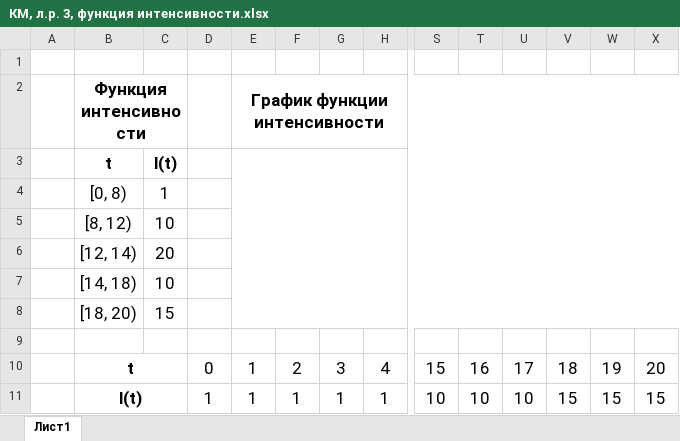
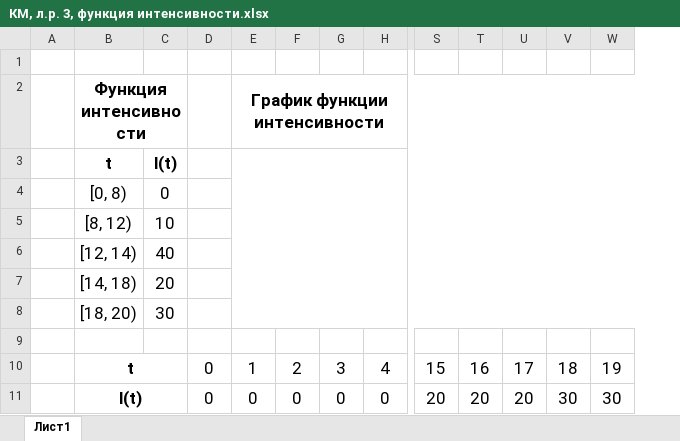
Before and after one commit to Cyber-Limon/Computer_modeling___Lab_3, an Excel workbook: КМ, л.р. 3, функция интенсивности.xlsx, sheet Лист1, drawn as a sheet; only a part is shown, gaps mark what is left out; values as stored, in another font and other column widths than the file's, no borders; charts and pictures not drawn; removed rows and columns are numbered as before the commit, all else as after; rows hold the shown columns only; the diff names each change by its address in the sheet, - before the commit and + after, or states it on an @@ line.

```diff
--- a/КМ, л.р. 3, функция интенсивности.xlsx (sheet Лист1)
+++ b/КМ, л.р. 3, функция интенсивности.xlsx (sheet Лист1)
-column X, row 10: 20
-C4: 1
+C4: 0
+row 6:  | [12, 14) | 40
-B7 (Функция интенсивности): [12, 14)
+B7 (Функция интенсивности): [14, 18)
-row 7:  | [14, 18) | 10
-C8: 15
+C8: 30
-row 11:  | l(t) |  | 1 | 1 | 1 | 1 | 1 | 10 | 10 | 10 | 15 | 15 | 15
+row 11:  | l(t) |  | 0 | 0 | 0 | 0 | 0 | 20 | 20 | 20 | 30 | 30
```
Also changed, not shown: charts or pictures, 2 other files.
